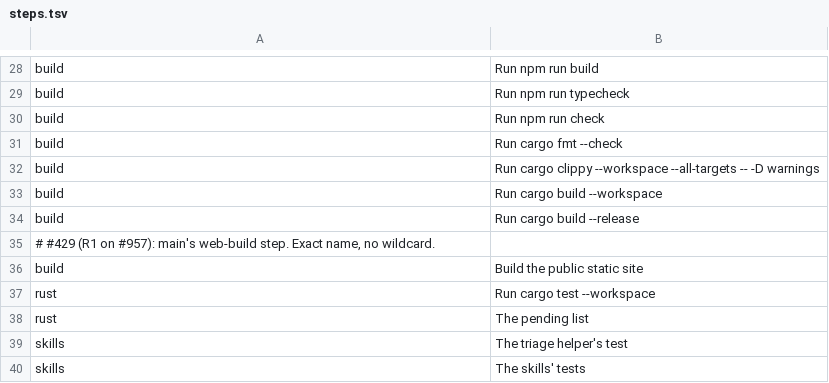
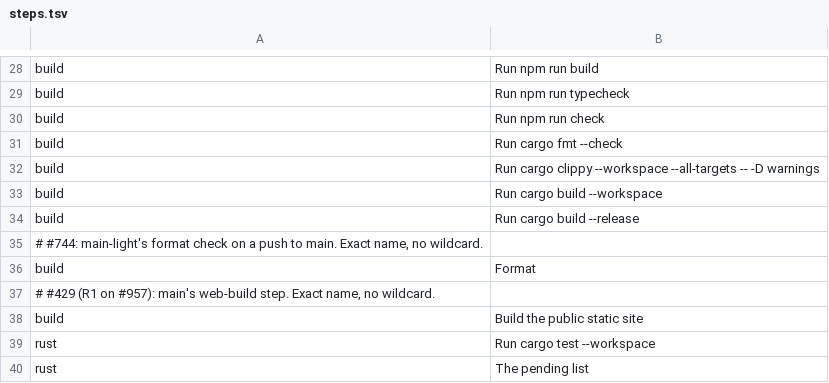
Before and after one commit to luke23571113/OpenWiz, a TSV file: tools/ci-bench/steps.tsv, drawn as a sheet; only a part is shown, gaps mark what is left out; the shorter side is filled out with more unchanged rows; the diff names each change by its address in the sheet, - before the commit and + after, or states it on an @@ line.

Commit message:
#744: green: steps.tsv row for main-light's Format step; test_steps skips the push-only job

```diff
--- a/tools/ci-bench/steps.tsv
+++ b/tools/ci-bench/steps.tsv
+row 35: # #744: main-light's format check on a push to main. Exact name, no wildcard.
+row 36: build | Format
```
Also changed, not shown: 1 other file.
